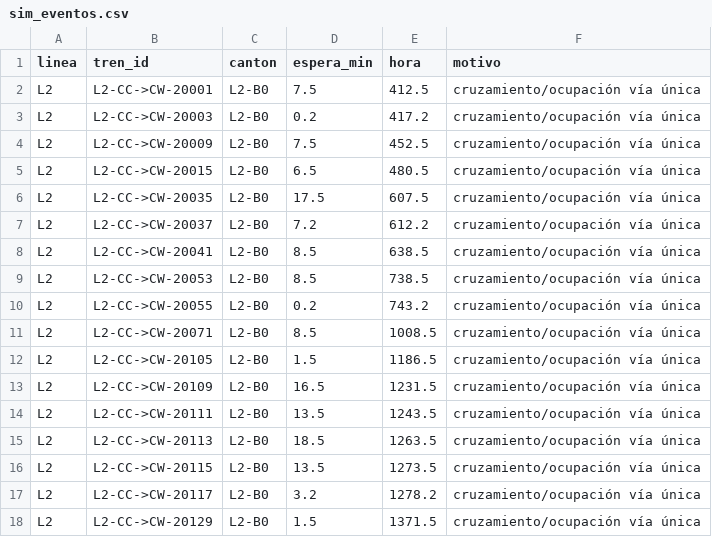
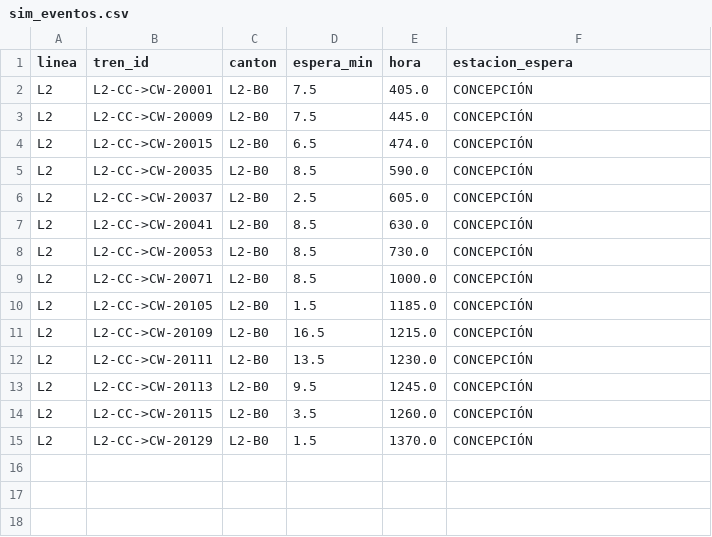
Before and after one commit to jmenesesu/biotren-optimizer, a CSV file: datos/clean/sim_eventos.csv, drawn as a sheet.

Commit message:
Horarios base (estacion x servicio) con llegada/salida; detenciones visibles en Marey; pestana Horarios (tablas); simulador y malla usan la base

```diff
--- a/datos/clean/sim_eventos.csv
+++ b/datos/clean/sim_eventos.csv
@@ -1,18 +1,15 @@
-linea,tren_id,canton,espera_min,hora,motivo
-L2,L2-CC->CW-20001,L2-B0,7.5,412.5,cruzamiento/ocupación vía única
-L2,L2-CC->CW-20003,L2-B0,0.2,417.2,cruzamiento/ocupación vía única
-L2,L2-CC->CW-20009,L2-B0,7.5,452.5,cruzamiento/ocupación vía única
-L2,L2-CC->CW-20015,L2-B0,6.5,480.5,cruzamiento/ocupación vía única
-L2,L2-CC->CW-20035,L2-B0,17.5,607.5,cruzamiento/ocupación vía única
-L2,L2-CC->CW-20037,L2-B0,7.2,612.2,cruzamiento/ocupación vía única
-L2,L2-CC->CW-20041,L2-B0,8.5,638.5,cruzamiento/ocupación vía única
-L2,L2-CC->CW-20053,L2-B0,8.5,738.5,cruzamiento/ocupación vía única
-L2,L2-CC->CW-20055,L2-B0,0.2,743.2,cruzamiento/ocupación vía única
-L2,L2-CC->CW-20071,L2-B0,8.5,1008.5,cruzamiento/ocupación vía única
-L2,L2-CC->CW-20105,L2-B0,1.5,1186.5,cruzamiento/ocupación vía única
-L2,L2-CC->CW-20109,L2-B0,16.5,1231.5,cruzamiento/ocupación vía única
-L2,L2-CC->CW-20111,L2-B0,13.5,1243.5,cruzamiento/ocupación vía única
-L2,L2-CC->CW-20113,L2-B0,18.5,1263.5,cruzamiento/ocupación vía única
-L2,L2-CC->CW-20115,L2-B0,13.5,1273.5,cruzamiento/ocupación vía única
-L2,L2-CC->CW-20117,L2-B0,3.2,1278.2,cruzamiento/ocupación vía única
-L2,L2-CC->CW-20129,L2-B0,1.5,1371.5,cruzamiento/ocupación vía única
+linea,tren_id,canton,espera_min,hora,estacion_espera
+L2,L2-CC->CW-20001,L2-B0,7.5,405.0,CONCEPCIÓN
+L2,L2-CC->CW-20009,L2-B0,7.5,445.0,CONCEPCIÓN
+L2,L2-CC->CW-20015,L2-B0,6.5,474.0,CONCEPCIÓN
+L2,L2-CC->CW-20035,L2-B0,8.5,590.0,CONCEPCIÓN
+L2,L2-CC->CW-20037,L2-B0,2.5,605.0,CONCEPCIÓN
+L2,L2-CC->CW-20041,L2-B0,8.5,630.0,CONCEPCIÓN
+L2,L2-CC->CW-20053,L2-B0,8.5,730.0,CONCEPCIÓN
+L2,L2-CC->CW-20071,L2-B0,8.5,1000.0,CONCEPCIÓN
+L2,L2-CC->CW-20105,L2-B0,1.5,1185.0,CONCEPCIÓN
+L2,L2-CC->CW-20109,L2-B0,16.5,1215.0,CONCEPCIÓN
+L2,L2-CC->CW-20111,L2-B0,13.5,1230.0,CONCEPCIÓN
+L2,L2-CC->CW-20113,L2-B0,9.5,1245.0,CONCEPCIÓN
+L2,L2-CC->CW-20115,L2-B0,3.5,1260.0,CONCEPCIÓN
+L2,L2-CC->CW-20129,L2-B0,1.5,1370.0,CONCEPCIÓN
```
Also changed, not shown: datos/clean/conflictos.csv, 9 other files.
